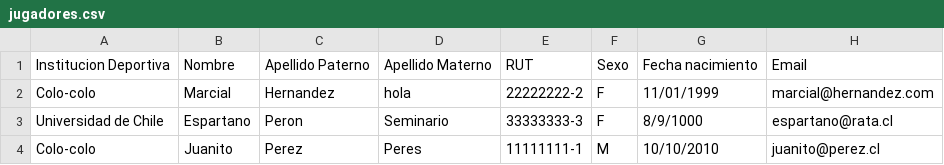
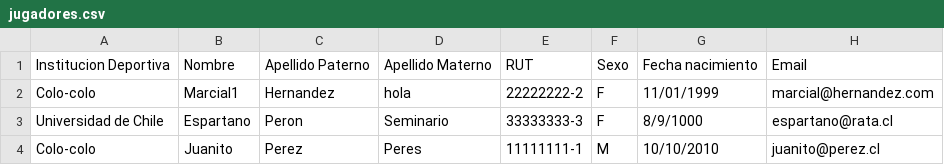
Before and after one commit to JanoSoto/PBD-Winner-2, a CSV file: archivos_csv/jugadores.csv, drawn as a sheet.

Commit message:
Validaciones de los campos de los archivos de texto añadidas.

```diff
--- a/archivos_csv/jugadores.csv
+++ b/archivos_csv/jugadores.csv
@@ -1,3 +1,3 @@
 Institucion Deportiva,Nombre,Apellido Paterno,Apellido Materno,RUT,Sexo,Fecha nacimiento,Email
-Colo-colo,Marcial,Hernandez,hola,22222222-2,F,11/01/1999,marcial@hernandez.com
+Colo-colo,Marcial1,Hernandez,hola,22222222-2,F,11/01/1999,marcial@hernandez.com
 Universidad de Chile,Espartano,Peron,Seminario,33333333-3,F,8/9/1000,espartano@rata.cl
```
Also changed, not shown: 11 other files.
